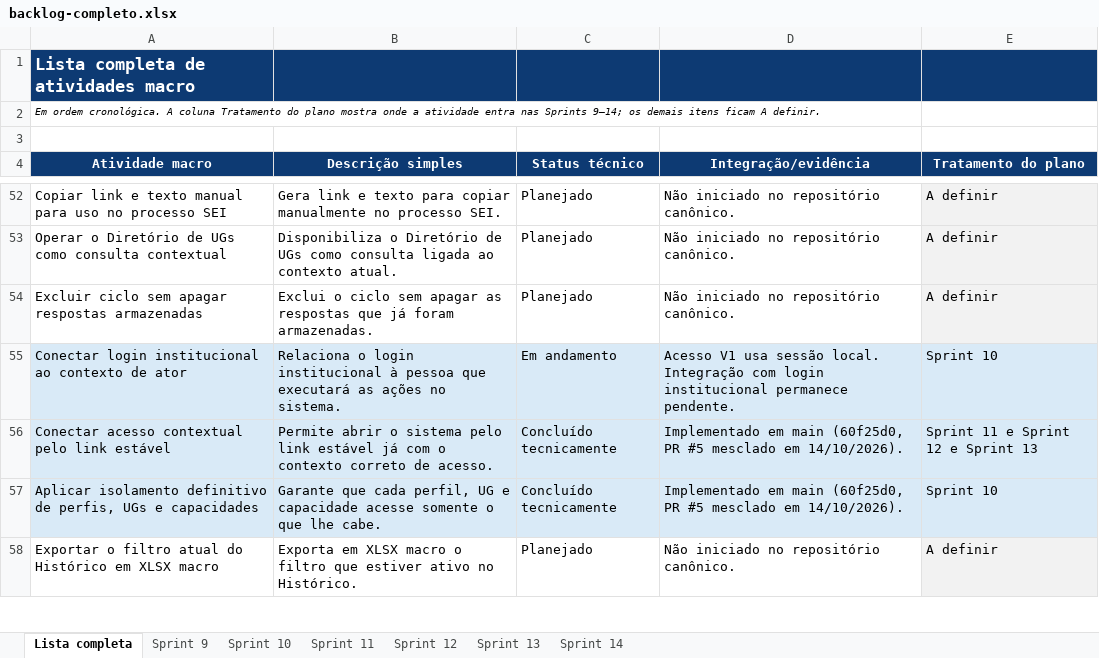
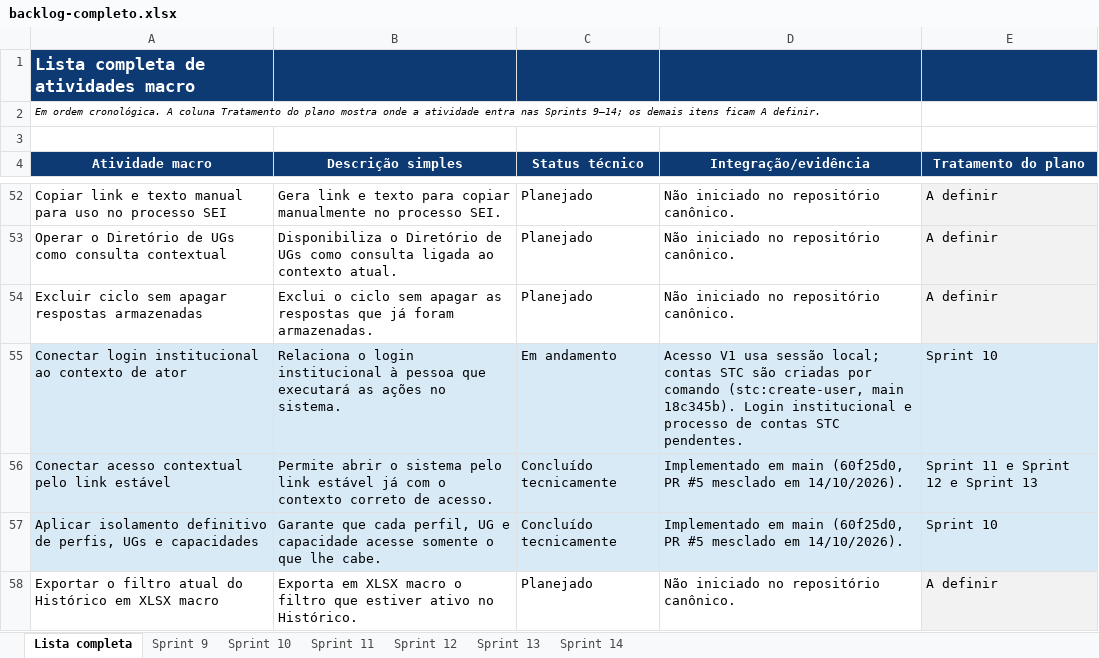
Before and after one commit to EnzoFrazao/agiliza-transparencia-documentos, an Excel workbook: planejamento/backlog-completo.xlsx, sheet Lista completa, drawn as a sheet; only a part is shown, gaps mark what is left out; values as stored, in another font and other column widths than the file's, no borders; table styles not drawn; the diff covers the shown part only; the diff names each change by its address in the sheet, - before the commit and + after, or states it on an @@ line.

```diff
--- a/planejamento/backlog-completo.xlsx (sheet Lista completa)
+++ b/planejamento/backlog-completo.xlsx (sheet Lista completa)
-D55 (Integração/evidência): …usa sessão local. Integração com login institucional permanece pendente.
+D55 (Integração/evidência): …usa sessão local; contas STC são criadas por comando (stc:create-user, main 18c345b). Login institucional e processo de contas STC pendentes.
```
Also changed, not shown: 14 edited cells elsewhere in this sheet, sheet Sprint 14, 14 other files.
